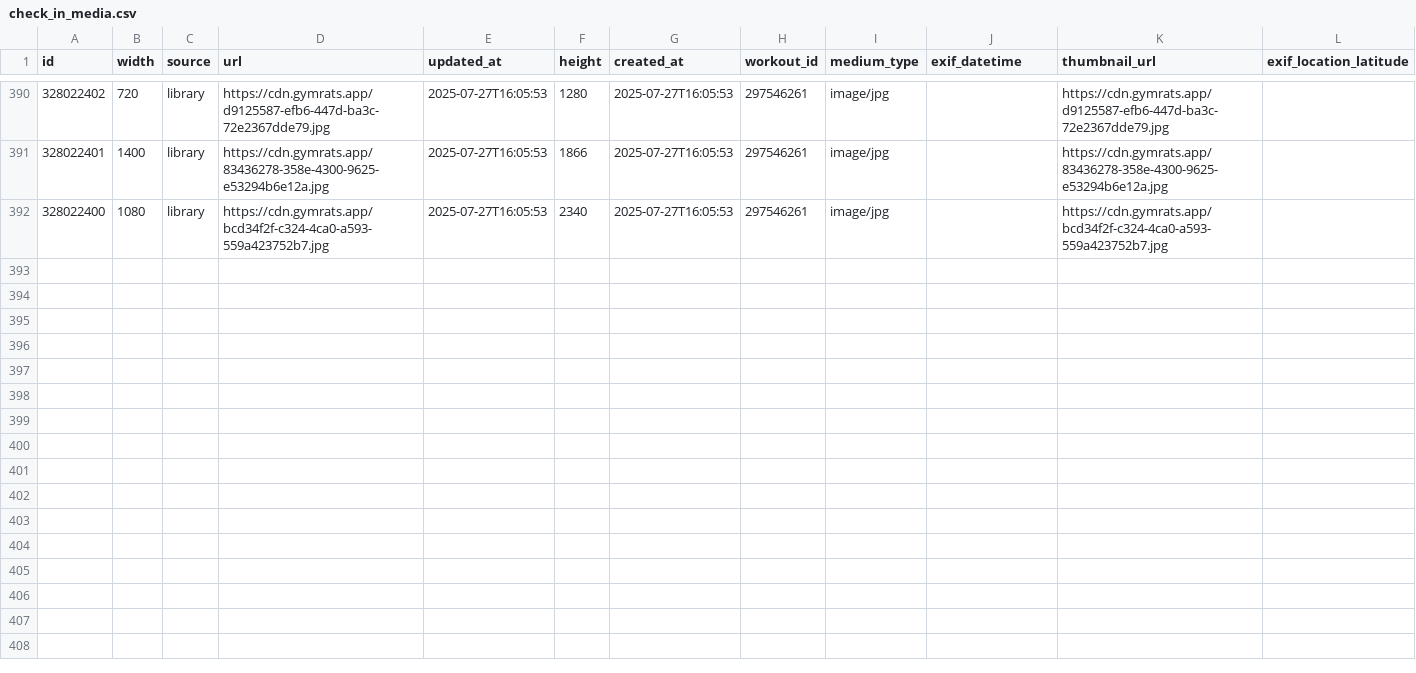
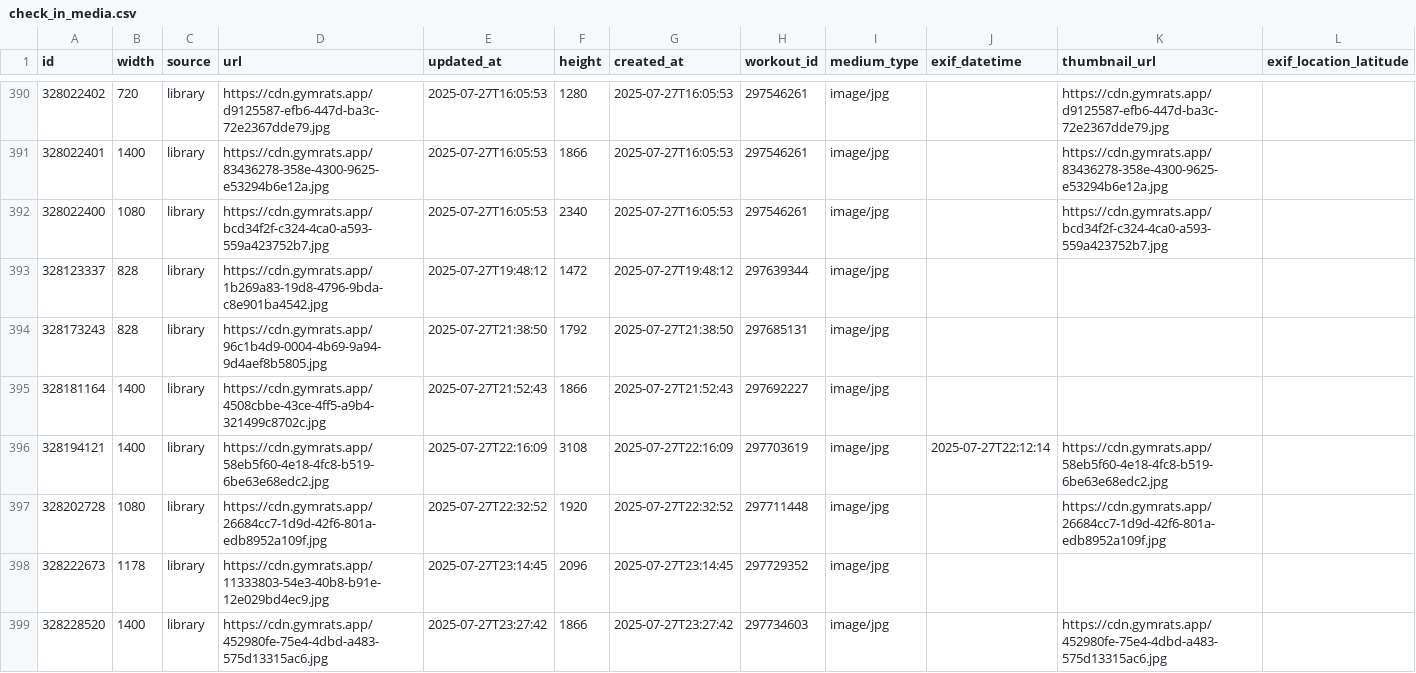
Before and after one commit to GabrielSouzaJesus/ProjetoGmyRats, a CSV file: Dados/check_in_media.csv, drawn as a sheet; only a part is shown, gaps mark what is left out; rows hold the shown columns only; the diff covers the shown part only; the diff names each change by its address in the sheet, - before the commit and + after, or states it on an @@ line.

```diff
--- a/Dados/check_in_media.csv
+++ b/Dados/check_in_media.csv
+row 393: 328123337 | 828 | library | https://cdn.gymrats.app/1b269a83-19d8-4796-9bda-c8e901ba4542.jpg | 2025-07-27T19:48:12 | 1472 | 2025-07-27T19:48:12 | 297639344 | image/jpg
+row 394: 328173243 | 828 | library | https://cdn.gymrats.app/96c1b4d9-0004-4b69-9a94-9d4aef8b5805.jpg | 2025-07-27T21:38:50 | 1792 | 2025-07-27T21:38:50 | 297685131 | image/jpg
+row 395: 328181164 | 1400 | library | https://cdn.gymrats.app/4508cbbe-43ce-4ff5-a9b4-321499c8702c.jpg | 2025-07-27T21:52:43 | 1866 | 2025-07-27T21:52:43 | 297692227 | image/jpg
+row 396: 328194121 | 1400 | library | https://cdn.gymrats.app/58eb5f60-4e18-4fc8-b519-6be63e68edc2.jpg | 2025-07-27T22:16:09 | 3108 | 2025-07-27T22:16:09 | 297703619 | image/jpg | 2025-07-27T22:12:14 | https://cdn.gymrats.app/58eb5f60-4e18-4fc8-b519-6be63e68edc2.jpg
+row 397: 328202728 | 1080 | library | https://cdn.gymrats.app/26684cc7-1d9d-42f6-801a-edb8952a109f.jpg | 2025-07-27T22:32:52 | 1920 | 2025-07-27T22:32:52 | 297711448 | image/jpg |  | https://cdn.gymrats.app/26684cc7-1d9d-42f6-801a-edb8952a109f.jpg
+row 398: 328222673 | 1178 | library | https://cdn.gymrats.app/11333803-54e3-40b8-b91e-12e029bd4ec9.jpg | 2025-07-27T23:14:45 | 2096 | 2025-07-27T23:14:45 | 297729352 | image/jpg
+row 399: 328228520 | 1400 | library | https://cdn.gymrats.app/452980fe-75e4-4dbd-a483-575d13315ac6.jpg | 2025-07-27T23:27:42 | 1866 | 2025-07-27T23:27:42 | 297734603 | image/jpg |  | https://cdn.gymrats.app/452980fe-75e4-4dbd-a483-575d13315ac6.jpg
```
Also changed, not shown: 7 added rows elsewhere in this file, Dados/challenge.csv, Dados/check_in_activities.csv, 4 other files.
